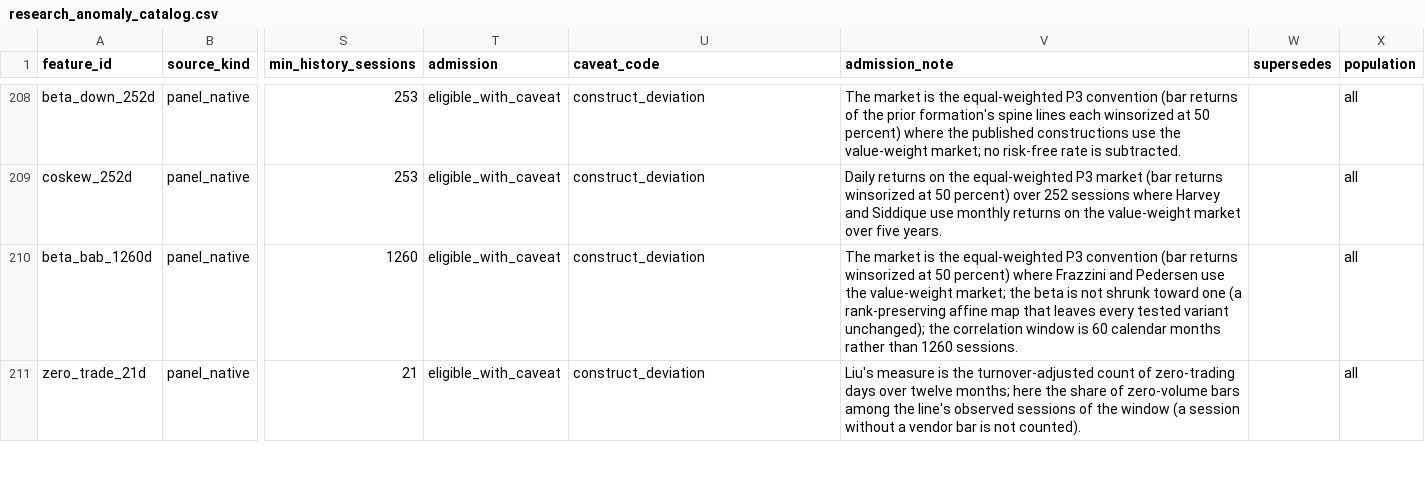
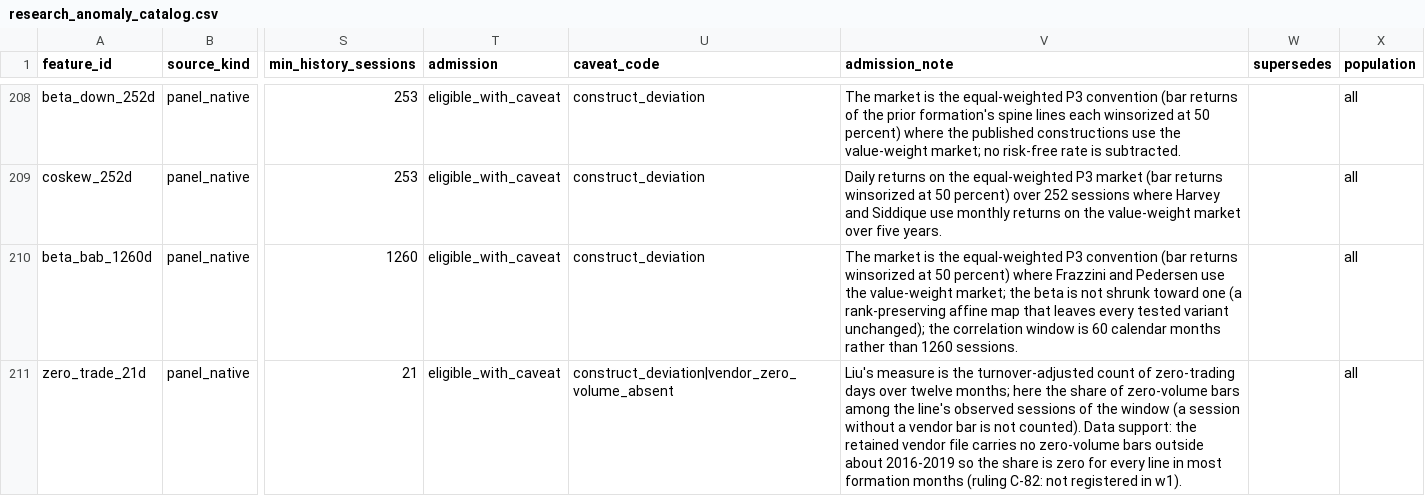
Before and after one commit to ntorm1/atx, a CSV file: atx-db/src/atx_db/seeds/research_anomaly_catalog.csv, drawn as a sheet; only a part is shown, gaps mark what is left out; the diff covers the shown part only; the diff names each change by its address in the sheet, - before the commit and + after, or states it on an @@ line.

```diff
--- a/atx-db/src/atx_db/seeds/research_anomaly_catalog.csv
+++ b/atx-db/src/atx_db/seeds/research_anomaly_catalog.csv
-U211 (caveat_code): construct_deviation
+U211 (caveat_code): construct_deviation|vendor_zero_volume_absent
-V211 (admission_note): …not counted).
+V211 (admission_note): …not counted). Data support: the retained vendor file carries no zero-volume bars outside about 2016-2019 so the share is zero for every line in most formation months (ruling C-82: not registered in w1).
```
Also changed, not shown: 3 edited cells elsewhere in this file, 5 other files.
